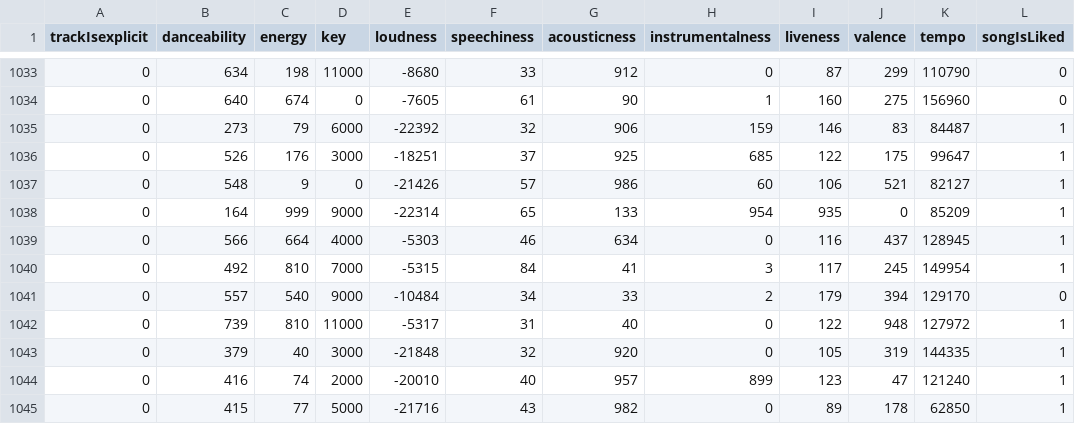
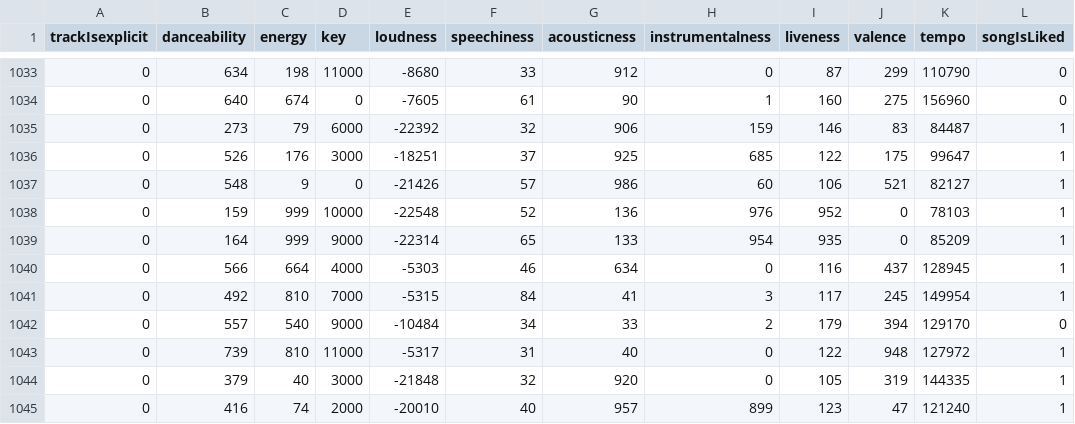
Before and after one commit to AlessandroCarella/ingegneria-della-conoscenza, a CSV file: icon spotify/cleaned_data_soft_clustering.csv, drawn as a sheet; only a part is shown, gaps mark what is left out; the shorter side is filled out with more unchanged rows.

```diff
--- a/icon spotify/cleaned_data_soft_clustering.csv
+++ b/icon spotify/cleaned_data_soft_clustering.csv
@@ -1037,2 +1037,3 @@ trackIsexplicit,danceability,energy,key,loudness,speechiness,acousticness,instru
 0,548,9,0,-21426,57,986,60,106,521,82127,1
+0,159,999,10000,-22548,52,136,976,952,0,78103,1
 0,164,999,9000,-22314,65,133,954,935,0,85209,1
```
Also changed, not shown: 1 other file.
